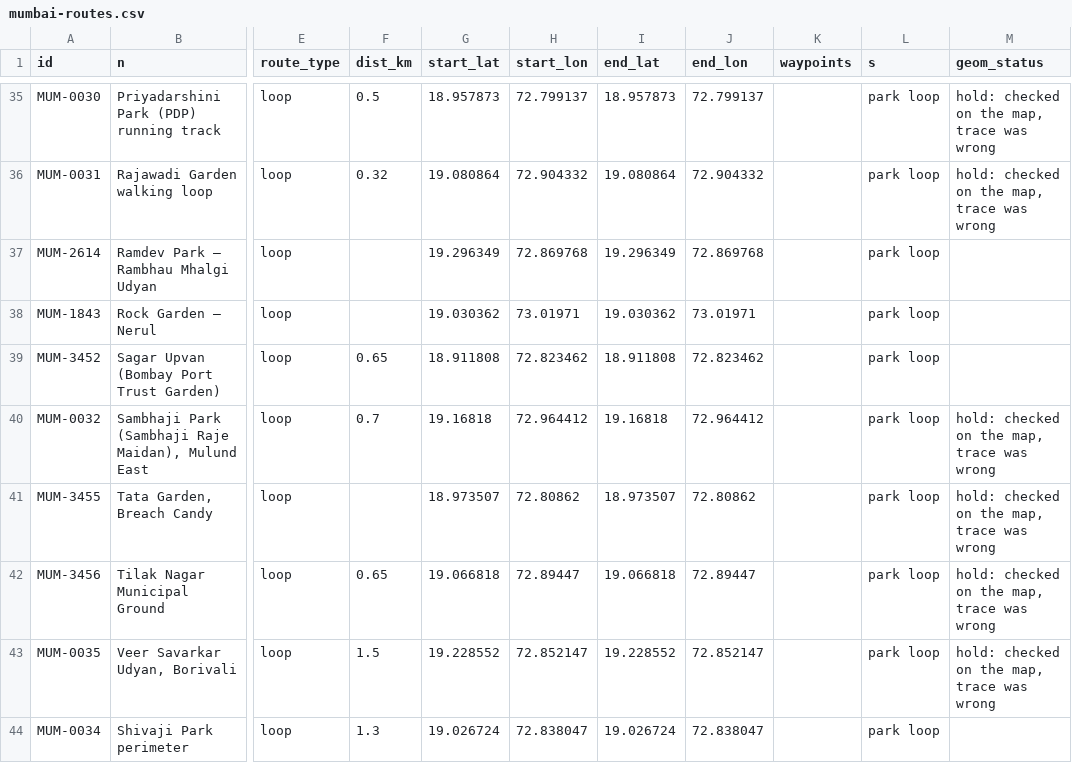
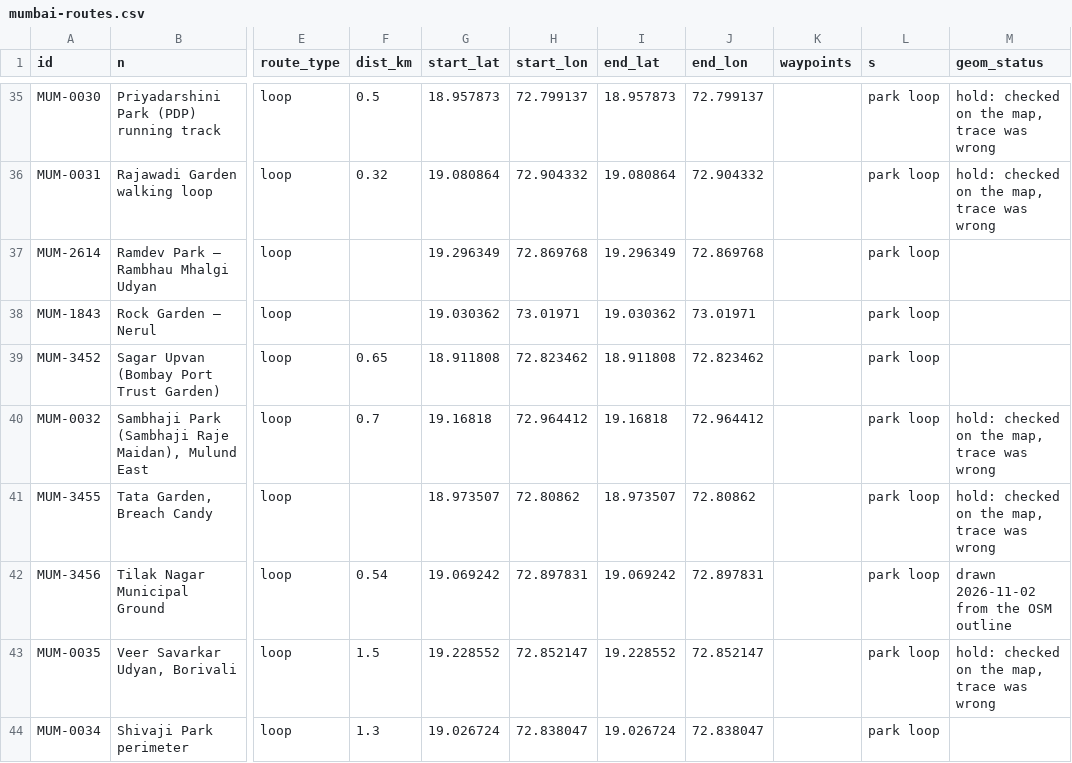
Before and after one commit to asawarig/mumbai-wellness-map, a CSV file: sources/routes/mumbai-routes.csv, drawn as a sheet; only a part is shown, gaps mark what is left out; the diff names each change by its address in the sheet, - before the commit and + after, or states it on an @@ line.

```diff
--- a/sources/routes/mumbai-routes.csv
+++ b/sources/routes/mumbai-routes.csv
-F42 (dist_km): 0.65
+F42 (dist_km): 0.54
-G42 (start_lat): 19.066818
+G42 (start_lat): 19.069242
-H42 (start_lon): 72.89447
+H42 (start_lon): 72.897831
-I42 (end_lat): 19.066818
+I42 (end_lat): 19.069242
-J42 (end_lon): 72.89447
+J42 (end_lon): 72.897831
-M42 (geom_status): hold: checked on the map, trace was wrong
+M42 (geom_status): drawn 2026-11-02 from the OSM outline
```
Also changed, not shown: 3 other files.
